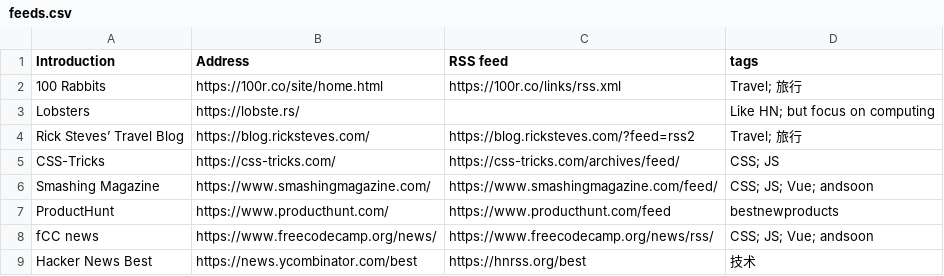
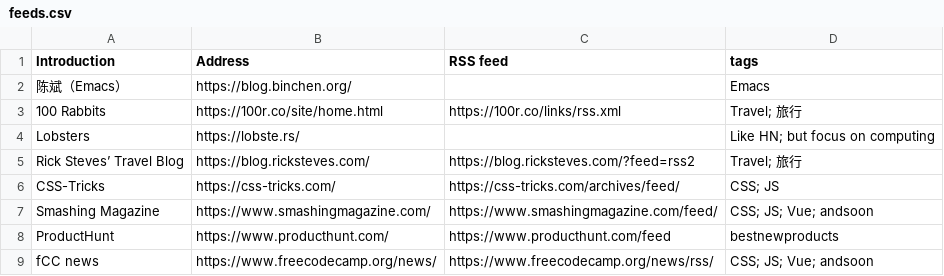
Before and after one commit to tianheg/feed, a CSV file: feeds.csv, drawn as a sheet; only a part is shown; the shorter side is filled out with more unchanged rows; the diff names each change by its address in the sheet, - before the commit and + after, or states it on an @@ line.

Commit message:
Update feeds.csv

```diff
--- a/feeds.csv
+++ b/feeds.csv
+row 2: 陈斌（Emacs） | https://blog.binchen.org/ |  | Emacs
```
